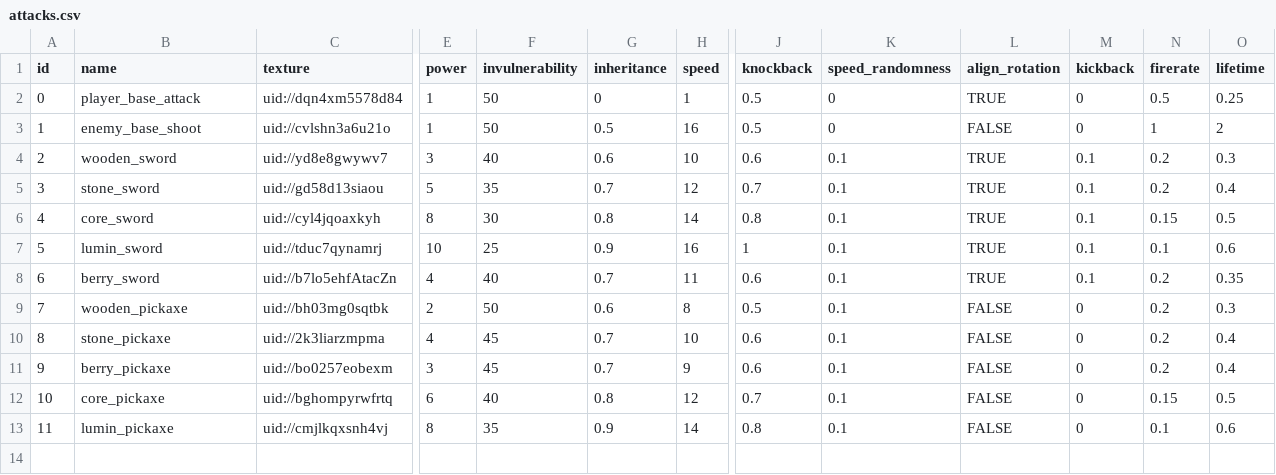
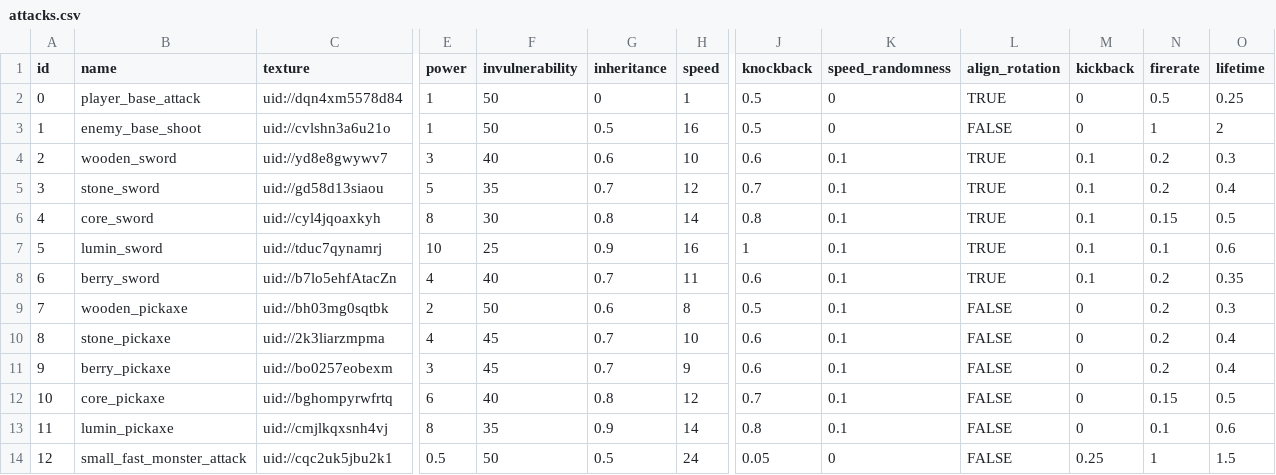
Before and after one commit to TimoRoggel/EverDark, a CSV file: data/attacks.csv, drawn as a sheet; only a part is shown, gaps mark what is left out; rows hold the shown columns only; the diff names each change by its address in the sheet, - before the commit and + after, or states it on an @@ line.

Commit message:
added small fast monster

```diff
--- a/data/attacks.csv
+++ b/data/attacks.csv
+row 14: 12 | small_fast_monster_attack | uid://cqc2uk5jbu2k1 | 0.5 | 50 | 0.5 | 24 | 0.05 | 0 | FALSE | 0.25 | 1 | 1.5
```
Also changed, not shown: 17 other files.
